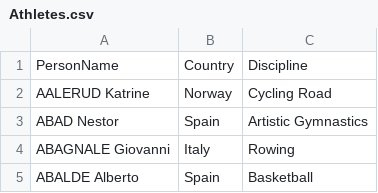
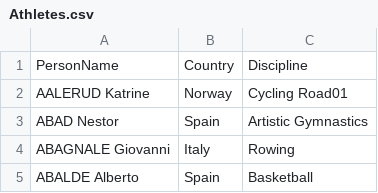
Before and after one commit to Yashas156/Tokyo-olympic-project, a CSV file: New folder/tokyo-olympic-azure-data-engineering-project-main/data/Athletes.csv, drawn as a sheet; only a part is shown.

Commit message:
Update Athletes.csv

```diff
--- a/New folder/tokyo-olympic-azure-data-engineering-project-main/data/Athletes.csv
+++ b/New folder/tokyo-olympic-azure-data-engineering-project-main/data/Athletes.csv
@@ -1,3 +1,3 @@
 PersonName,Country,Discipline
-AALERUD Katrine,Norway,Cycling Road
+AALERUD Katrine,Norway,Cycling Road01
 ABAD Nestor,Spain,Artistic Gymnastics
```
